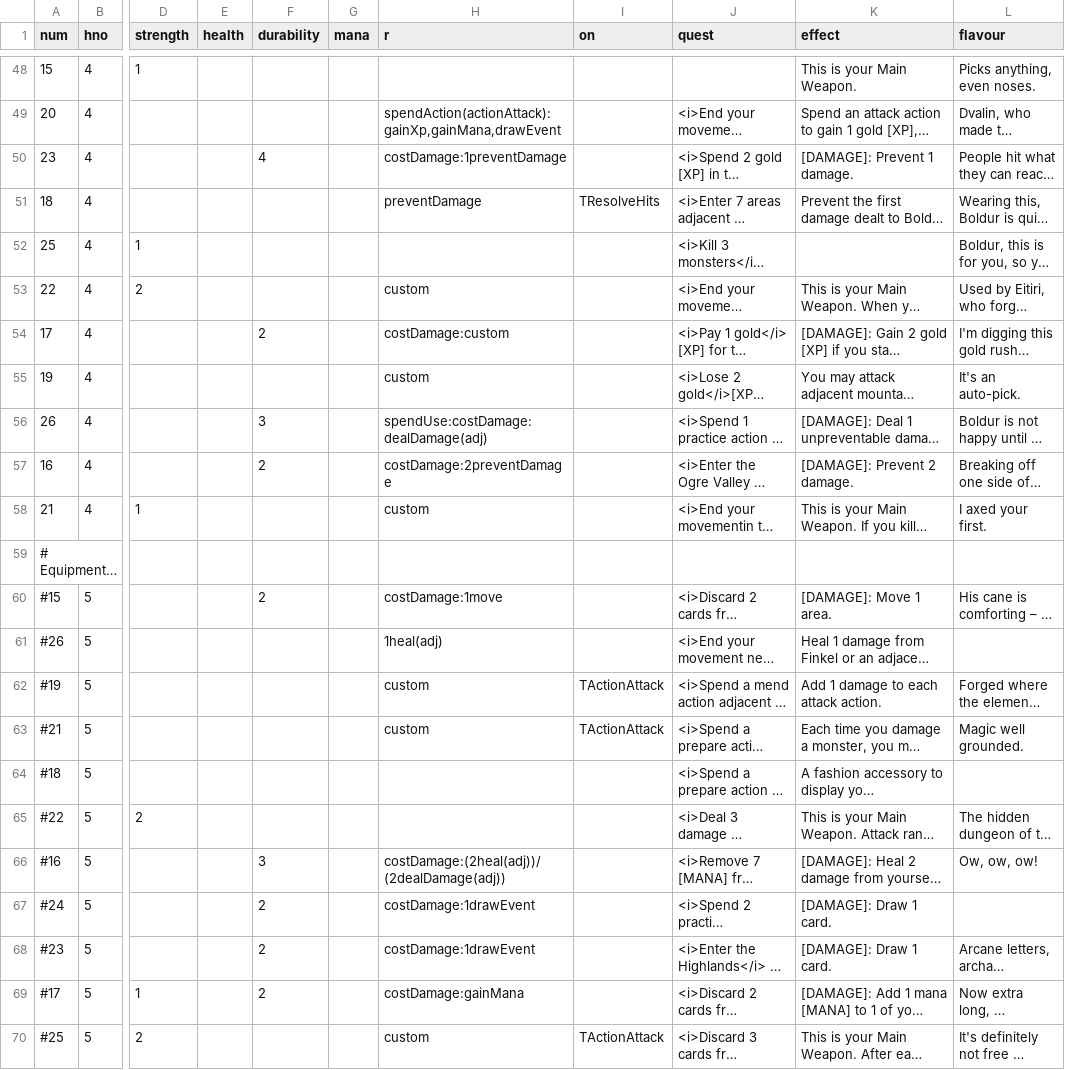
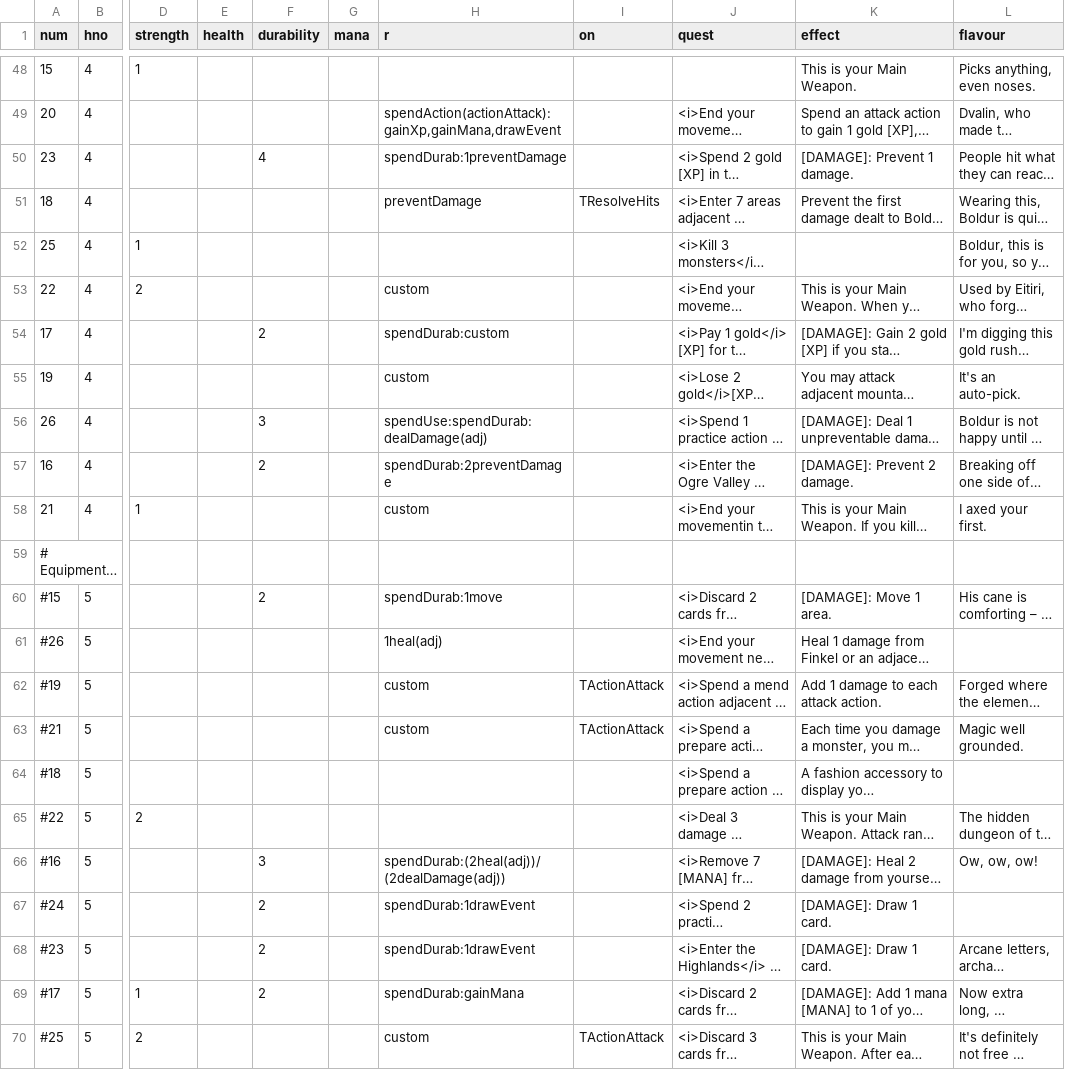
Before and after one commit to elaskavaia/bga-fate, a CSV file: misc/card_equip_material.csv, drawn as a sheet; only a part is shown, gaps mark what is left out; long unchanged cells end in …; the diff covers the shown part only; the diff names each change by its address in the sheet, - before the commit and + after, or states it on an @@ line.

```diff
--- a/misc/card_equip_material.csv
+++ b/misc/card_equip_material.csv
-H50 (r): costDamage:1preventDamage
+H50 (r): spendDurab:1preventDamage
-H54 (r): costDamage:custom
+H54 (r): spendDurab:custom
-H56 (r): spendUse:costDamage:dealDamage(adj)
+H56 (r): spendUse:spendDurab:dealDamage(adj)
-H57 (r): costDamage:2preventDamage
+H57 (r): spendDurab:2preventDamage
-H60 (r): costDamage:1move
+H60 (r): spendDurab:1move
-H66 (r): costDamage:(2heal(adj))/(2dealDamage(adj))
+H66 (r): spendDurab:(2heal(adj))/(2dealDamage(adj))
-H67:H68 (r): costDamage:1drawEvent
+H67:H68 (r): spendDurab:1drawEvent
-H69 (r): costDamage:gainMana
+H69 (r): spendDurab:gainMana
```
Also changed, not shown: 17 edited cells elsewhere in this file, misc/op_material.csv, 12 other files.
